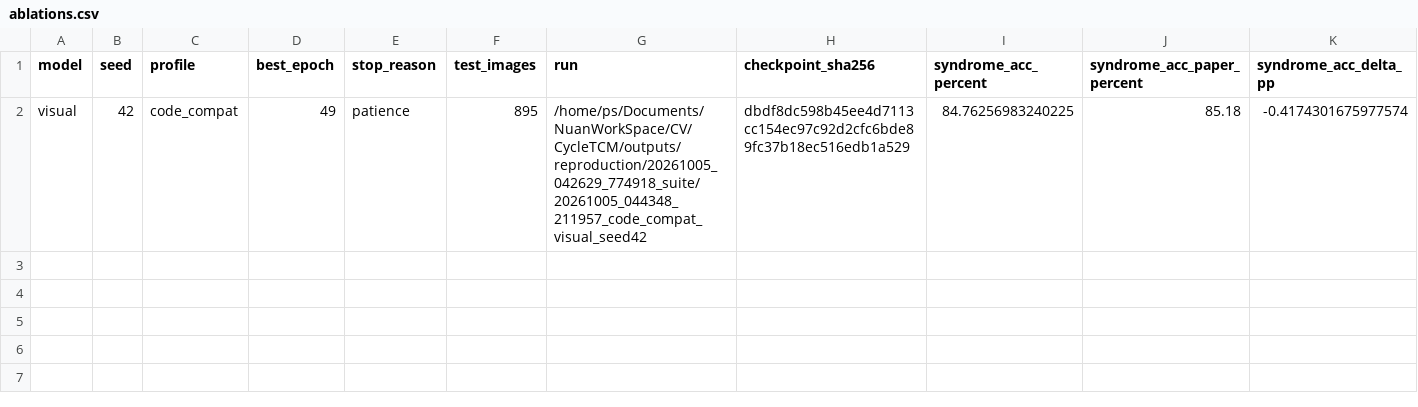
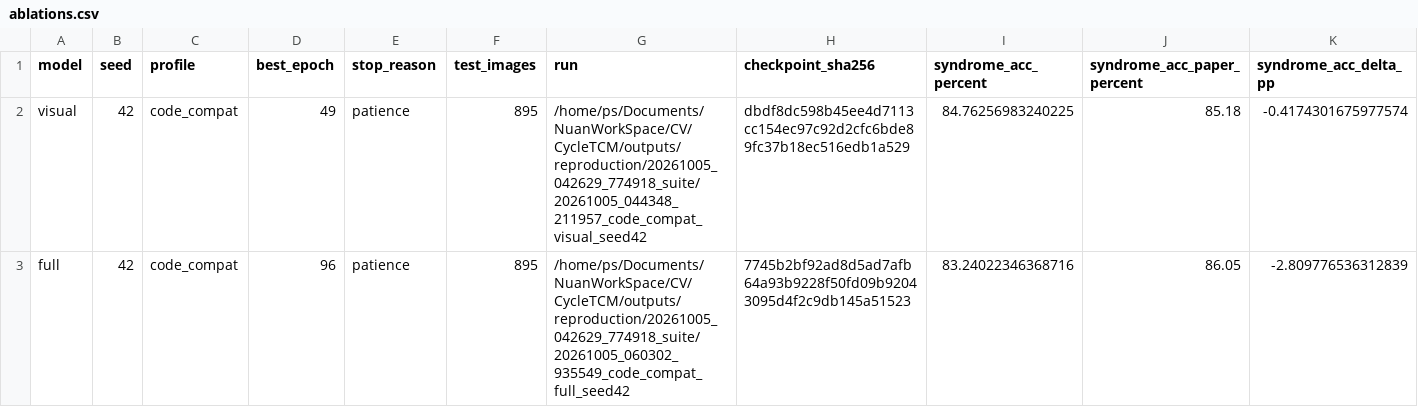
Before and after one commit to shujuecn/CycleTCM, a CSV file: reports/reproduction/20261005_042629_774918_suite/ablations.csv, drawn as a sheet; only a part is shown; rows hold the shown columns only; the diff names each change by its address in the sheet, - before the commit and + after, or states it on an @@ line.

Commit message:
results: full seed 42 reproduction milestone

```diff
--- a/reports/reproduction/20261005_042629_774918_suite/ablations.csv
+++ b/reports/reproduction/20261005_042629_774918_suite/ablations.csv
+row 3: full | 42 | code_compat | 96 | patience | 895 | /home/ps/Documents/NuanWorkSpace/CV/CycleTCM/outputs/reproduction/20261005_042629_774918_suite/20261005_060302_935549_code_compat_full_seed42 | 7745b2bf92ad8d5ad7afb64a93b9228f50fd09b92043095d4f2c9db145a51523 | 83.24022346368716 | 86.05 | -2.809776536312839
```
Also changed, not shown: reports/reproduction/20261005_042629_774918_suite/main_results.csv, 7 other files.
